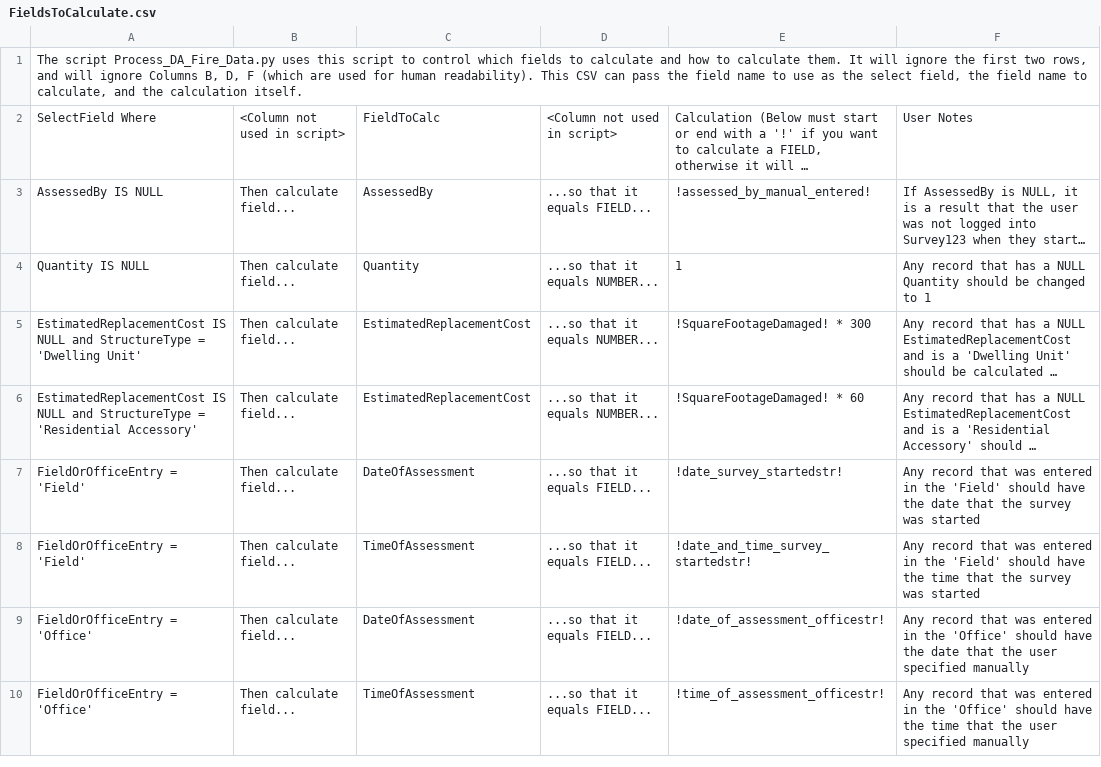
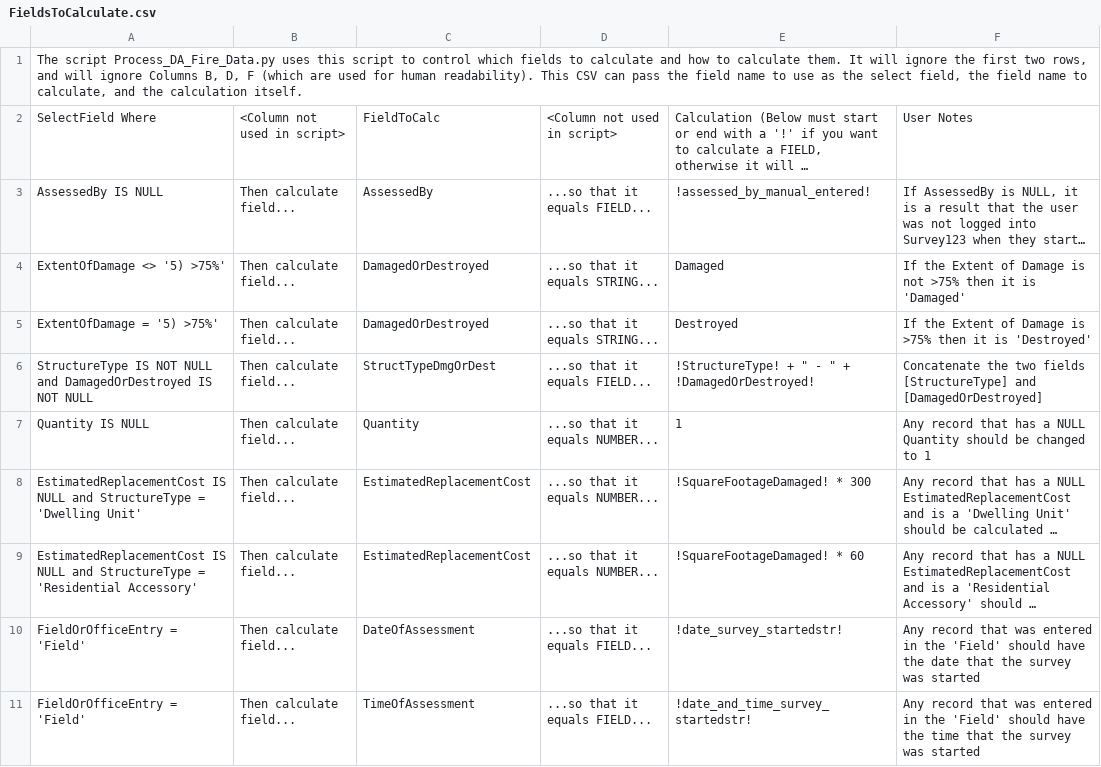
Before and after one commit to MikeDavidG2/pds-fire-damage-assessment, a CSV file: Control_Files/FieldsToCalculate.csv, drawn as a sheet; only a part is shown; the shorter side is filled out with more unchanged rows; long unchanged cells end in …; the diff names each change by its address in the sheet, - before the commit and + after, or states it on an @@ line.

Commit message:
update control files to handle Damaged or Destroyed fields.  Also starting to document Process.py script

```diff
--- a/Control_Files/FieldsToCalculate.csv
+++ b/Control_Files/FieldsToCalculate.csv
+row 4: ExtentOfDamage <> '5) >75%' | Then calculate field... | DamagedOrDestroyed | ...so that it equals STRING... | Damaged | If the Extent of Damage is not >75% then it is 'Damaged'
+row 5: ExtentOfDamage = '5) >75%' | Then calculate field... | DamagedOrDestroyed | ...so that it equals STRING... | Destroyed | If the Extent of Damage is >75% then it is 'Destroyed'
+row 6: StructureType IS NOT NULL and DamagedOrDestroyed IS NOT NULL | Then calculate field... | StructTypeDmgOrDest | ...so that it equals FIELD... | !StructureType! + " - " + !DamagedOrDestroyed! | Concatenate the two fields [StructureType] and [DamagedOrDestroyed]
```
Also changed, not shown: Control_Files/FieldsToAdd.csv, 2 other files.
